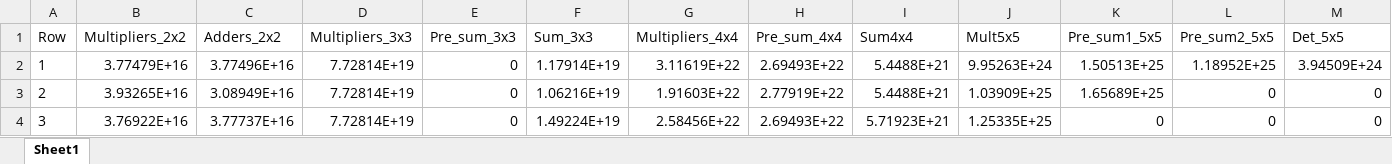
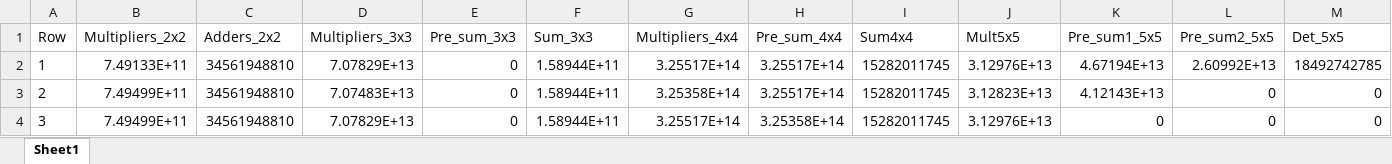
Before and after one commit to foundalex/adc, an Excel workbook: src/width_txt/Максимальные_значения_определителя_АЦП_№3.xlsx, sheet Sheet1, drawn as a sheet; only a part is shown; values as stored, in another font and other column widths than the file's, no borders; the diff covers the shown part only; the diff names each change by its address in the sheet, - before the commit and + after, or states it on an @@ line.

```diff
--- a/src/width_txt/Максимальные_значения_определителя_АЦП_№3.xlsx (sheet Sheet1)
+++ b/src/width_txt/Максимальные_значения_определителя_АЦП_№3.xlsx (sheet Sheet1)
-B2 (Multipliers_2x2): 3.77479E+16
+B2 (Multipliers_2x2): 7.49133E+11
-C2 (Adders_2x2): 3.77496E+16
+C2 (Adders_2x2): 34561948810
-D2 (Multipliers_3x3): 7.72814E+19
+D2 (Multipliers_3x3): 7.07829E+13
-F2 (Sum_3x3): 1.17914E+19
+F2 (Sum_3x3): 1.58944E+11
-G2 (Multipliers_4x4): 3.11619E+22
+G2 (Multipliers_4x4): 3.25517E+14
-H2 (Pre_sum_4x4): 2.69493E+22
+H2 (Pre_sum_4x4): 3.25517E+14
-I2:I3 (Sum4x4): 5.4488E+21
+I2:I3 (Sum4x4): 15282011745
-J2 (Mult5x5): 9.95263E+24
+J2 (Mult5x5): 3.12976E+13
-K2 (Pre_sum1_5x5): 1.50513E+25
+K2 (Pre_sum1_5x5): 4.67194E+13
-L2 (Pre_sum2_5x5): 1.18952E+25
+L2 (Pre_sum2_5x5): 2.60992E+13
-M2 (Det_5x5): 3.94509E+24
+M2 (Det_5x5): 18492742785
-B3 (Multipliers_2x2): 3.93265E+16
+B3 (Multipliers_2x2): 7.49499E+11
-C3 (Adders_2x2): 3.08949E+16
+C3 (Adders_2x2): 34561948810
-D3 (Multipliers_3x3): 7.72814E+19
+D3 (Multipliers_3x3): 7.07483E+13
-F3 (Sum_3x3): 1.06216E+19
+F3 (Sum_3x3): 1.58944E+11
-G3 (Multipliers_4x4): 1.91603E+22
+G3 (Multipliers_4x4): 3.25358E+14
-H3 (Pre_sum_4x4): 2.77919E+22
+H3 (Pre_sum_4x4): 3.25517E+14
-J3 (Mult5x5): 1.03909E+25
+J3 (Mult5x5): 3.12823E+13
-K3 (Pre_sum1_5x5): 1.65689E+25
+K3 (Pre_sum1_5x5): 4.12143E+13
-B4 (Multipliers_2x2): 3.76922E+16
+B4 (Multipliers_2x2): 7.49499E+11
-C4 (Adders_2x2): 3.77737E+16
+C4 (Adders_2x2): 34561948810
-D4 (Multipliers_3x3): 7.72814E+19
+D4 (Multipliers_3x3): 7.07829E+13
-F4 (Sum_3x3): 1.49224E+19
+F4 (Sum_3x3): 1.58944E+11
-G4 (Multipliers_4x4): 2.58456E+22
+G4 (Multipliers_4x4): 3.25517E+14
-H4 (Pre_sum_4x4): 2.69493E+22
+H4 (Pre_sum_4x4): 3.25358E+14
-I4 (Sum4x4): 5.71923E+21
+I4 (Sum4x4): 15282011745
-J4 (Mult5x5): 1.25335E+25
+J4 (Mult5x5): 3.12976E+13
```
Also changed, not shown: 86 edited cells elsewhere in this sheet, src/width_txt/Максимальные_значения_определителя_АЦП_№1.xlsx, src/width_txt/Максимальные_значения_определителя_АЦП_№2.xlsx, 23 other files.
